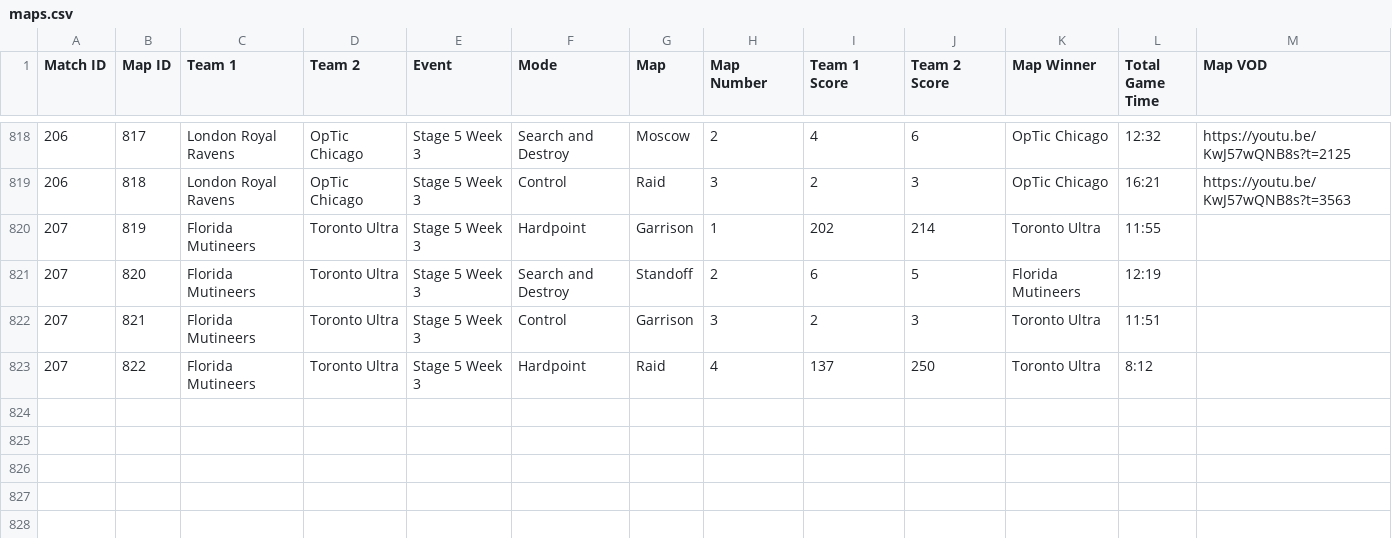
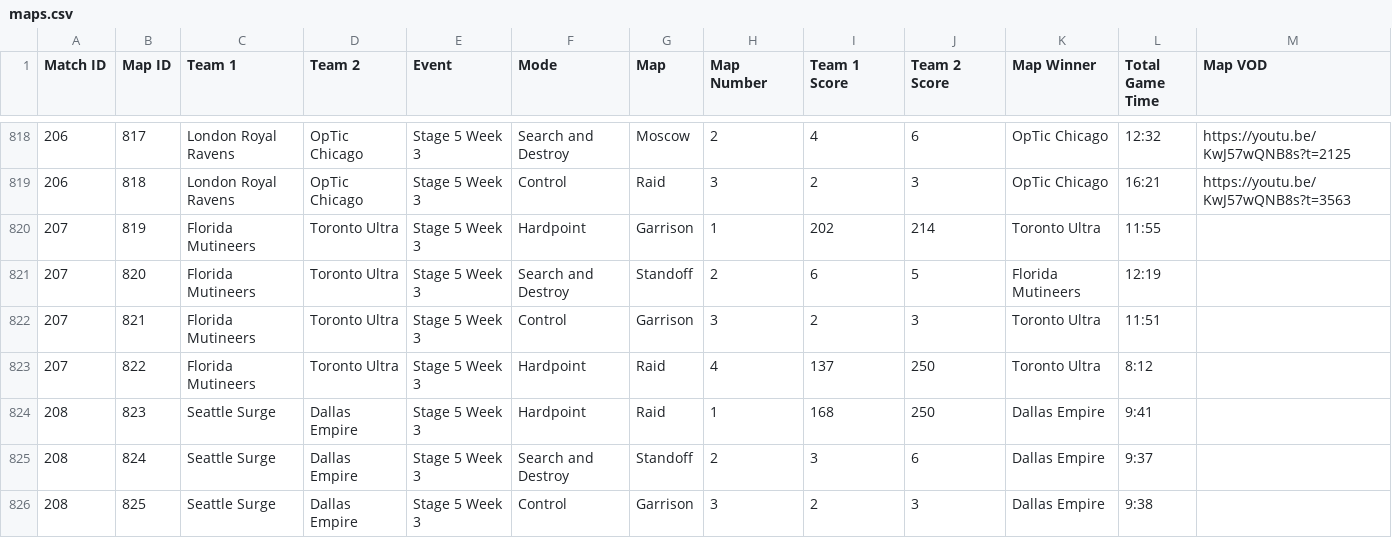
Before and after one commit to cford23/cod-stats-tool, a CSV file: data/maps.csv, drawn as a sheet; only a part is shown, gaps mark what is left out; the diff names each change by its address in the sheet, - before the commit and + after, or states it on an @@ line.

```diff
--- a/data/maps.csv
+++ b/data/maps.csv
+row 824: 208 | 823 | Seattle Surge | Dallas Empire | Stage 5 Week 3 | Hardpoint | Raid | 1 | 168 | 250 | Dallas Empire | 9:41
+row 825: 208 | 824 | Seattle Surge | Dallas Empire | Stage 5 Week 3 | Search and Destroy | Standoff | 2 | 3 | 6 | Dallas Empire | 9:37
+row 826: 208 | 825 | Seattle Surge | Dallas Empire | Stage 5 Week 3 | Control | Garrison | 3 | 2 | 3 | Dallas Empire | 9:38
```
Also changed, not shown: data/matches.csv, data/players.csv.
